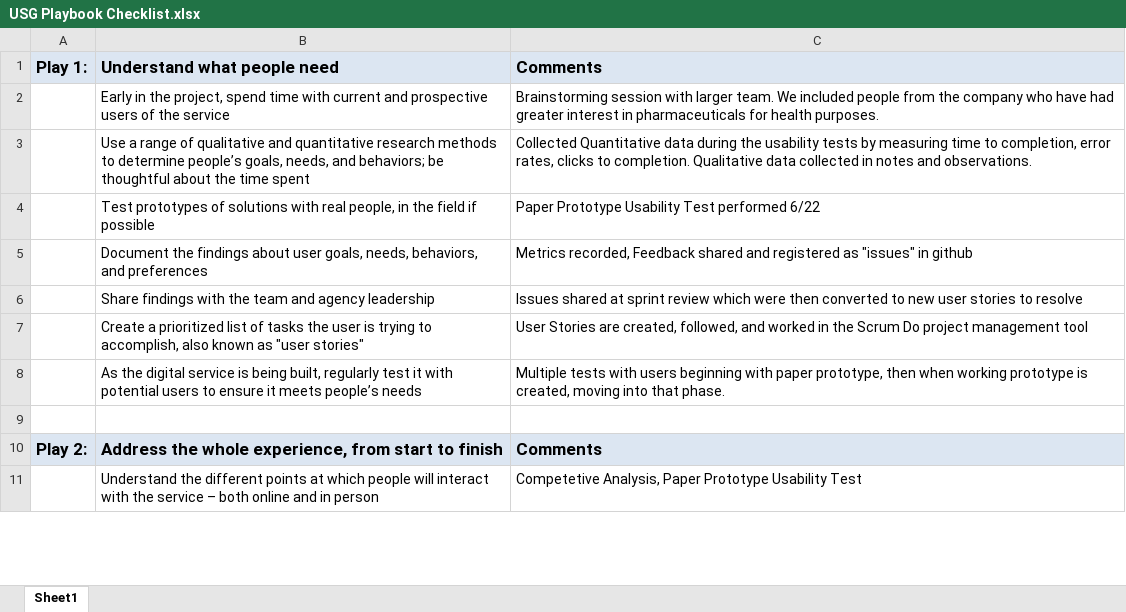
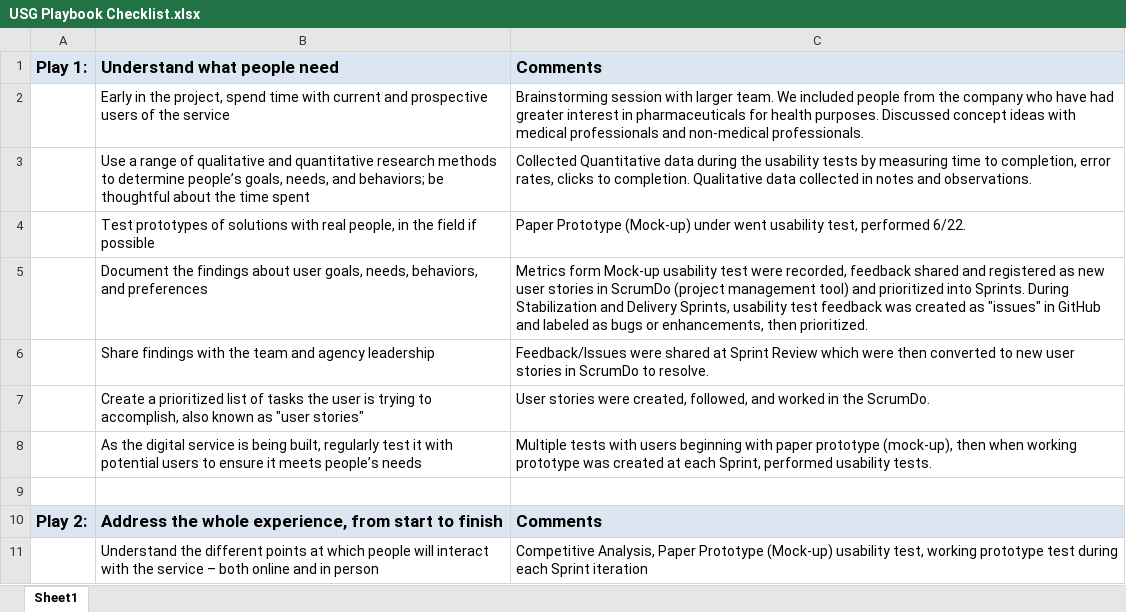
Before and after one commit to Geocent/18f-prototype, an Excel workbook: docs/HCD/USG Playbook Checklist.xlsx, sheet Sheet1, drawn as a sheet; only a part is shown; values as stored, in another font and other column widths than the file's, no borders; the diff covers the shown part only; the diff names each change by its address in the sheet, - before the commit and + after, or states it on an @@ line.

Commit message:
Playbook Checklist
Updated to reflect project

```diff
--- a/docs/HCD/USG Playbook Checklist.xlsx (sheet Sheet1)
+++ b/docs/HCD/USG Playbook Checklist.xlsx (sheet Sheet1)
-C2: …health purposes.
+C2: …health purposes. Discussed concept ideas with medical professionals and non-medical professionals.
-C4: Paper Prototype Usability Test performed 6/22
+C4: Paper Prototype (Mock-up) under went usability test, performed 6/22.
-C5: Metrics recorded, Feedback shared and registered as "issues" in github
+C5: Metrics form Mock-up usability test were recorded, feedback shared and registered as new user stories in ScrumDo (project management tool) and prioritized into Sprints. During Stabilization and Delivery Sprints, usability test feedback was created as "issues" in GitHub and labeled as bugs or enhancements, then prioritized.
-C6: Issues shared at sprint review which were then converted to new user stories to resolve
+C6: Feedback/Issues were shared at Sprint Review which were then converted to new user stories in ScrumDo to resolve.
-C7: User Stories are created, followed, and worked in the Scrum Do project management tool
+C7: User stories were created, followed, and worked in the ScrumDo.
-C8: …with paper prototype, then when working prototype is created, moving into that phase.
+C8: …with paper prototype (mock-up), then when working prototype was created at each Sprint, performed usability tests.
-C11: Competetive Analysis, Paper Prototype Usability Test
+C11: Competitive Analysis, Paper Prototype (Mock-up) usability test, working prototype test during each Sprint iteration
```
Also changed, not shown: 37 edited cells and cell formats elsewhere in this sheet.
